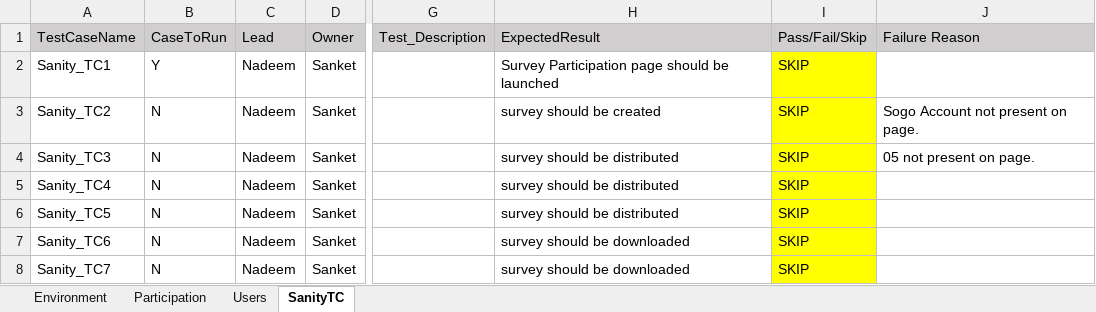
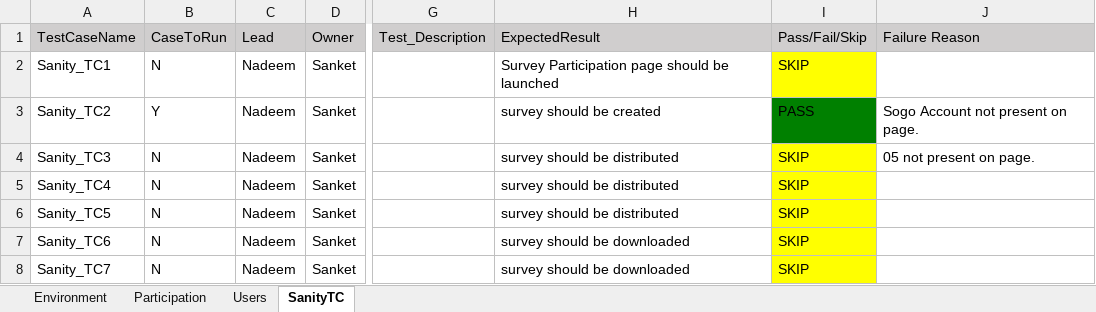
Before and after one commit to numankureshi/AuroraV2, an Excel workbook: Engage/Engage-Sanity/src/main/resources/excelfiles/Engage_Sanity.xlsx, sheet SanityTC, drawn as a sheet; only a part is shown, gaps mark what is left out; values as stored, in another font and other column widths than the file's, no borders; the diff names each change by its address in the sheet, - before the commit and + after, or states it on an @@ line.

```diff
--- a/Engage/Engage-Sanity/src/main/resources/excelfiles/Engage_Sanity.xlsx (sheet SanityTC)
+++ b/Engage/Engage-Sanity/src/main/resources/excelfiles/Engage_Sanity.xlsx (sheet SanityTC)
-B2 (CaseToRun): Y
+B2 (CaseToRun): N
-B3 (CaseToRun): N
+B3 (CaseToRun): Y
-I3 (Pass/Fail/Skip): SKIP
+I3 (Pass/Fail/Skip): PASS
-I3 fill: #FFFF00
+I3 fill: #008000
```
Also changed, not shown: Engage/Engage-Smoke/src/main/resources/excelfiles/Engage_Smoke.xlsx, Engage/Engage-Smoke/src/main/resources/excelfiles/uploadfiles/Contact list DP.xlsx, 13 other files.
